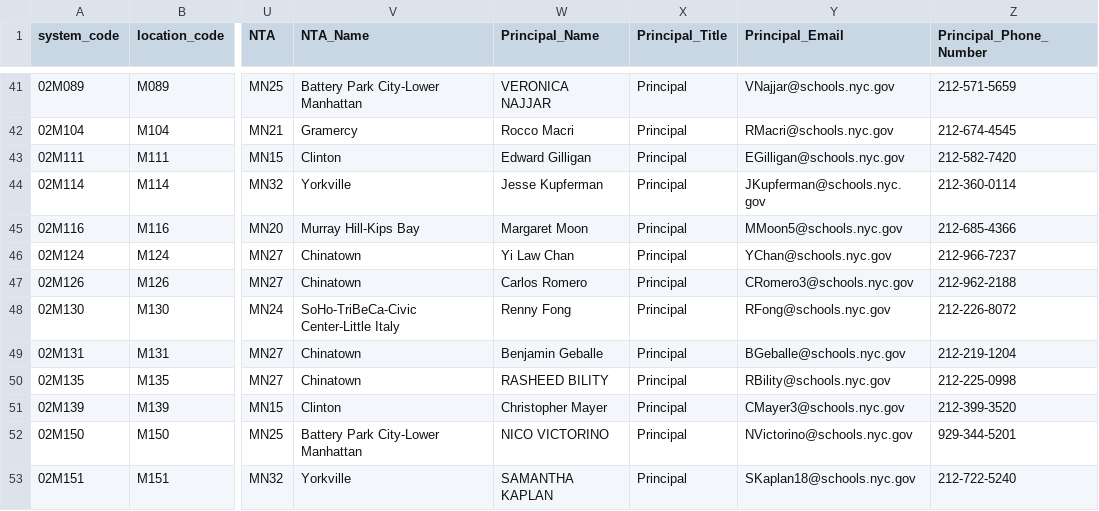
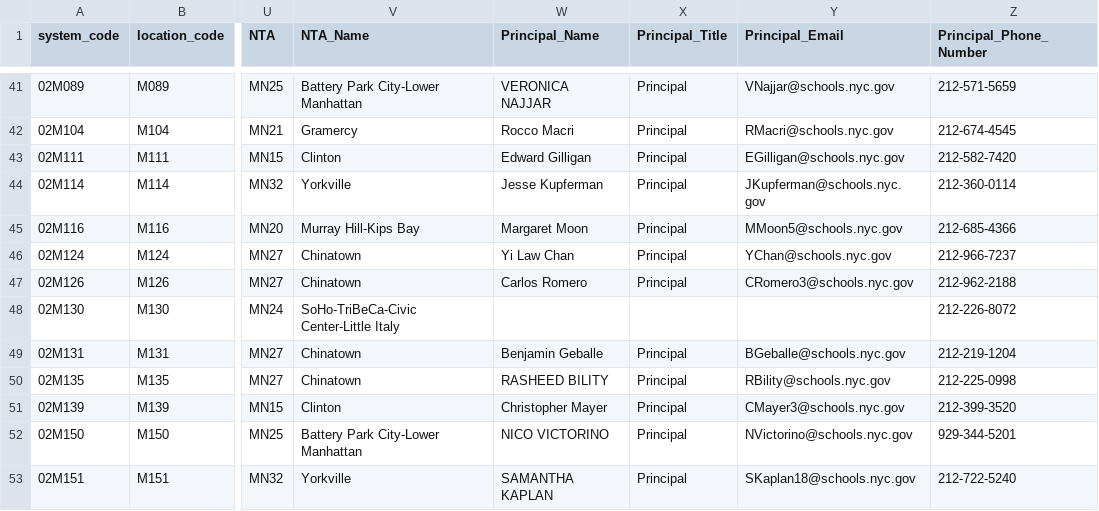
Before and after one commit to dsimoes-doe/LCGMS, a CSV file: LCGMSSupertableTEXT.csv, drawn as a sheet; only a part is shown, gaps mark what is left out; the diff names each change by its address in the sheet, - before the commit and + after, or states it on an @@ line.

Commit message:
Update LCGMSSupertableTEXT.csv

```diff
--- a/LCGMSSupertableTEXT.csv
+++ b/LCGMSSupertableTEXT.csv
-W48 (Principal_Name): Renny Fong
+W48 (Principal_Name): (empty)
-X48 (Principal_Title): Principal
+X48 (Principal_Title): (empty)
-Y48 (Principal_Email): RFong@schools.nyc.gov
+Y48 (Principal_Email): (empty)
```
